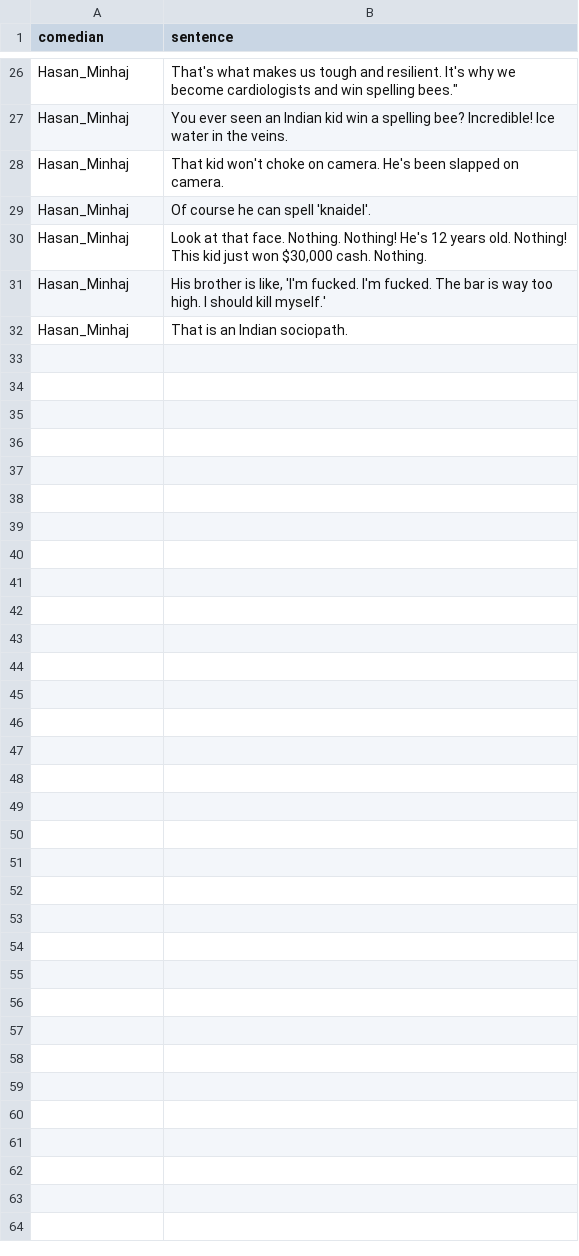
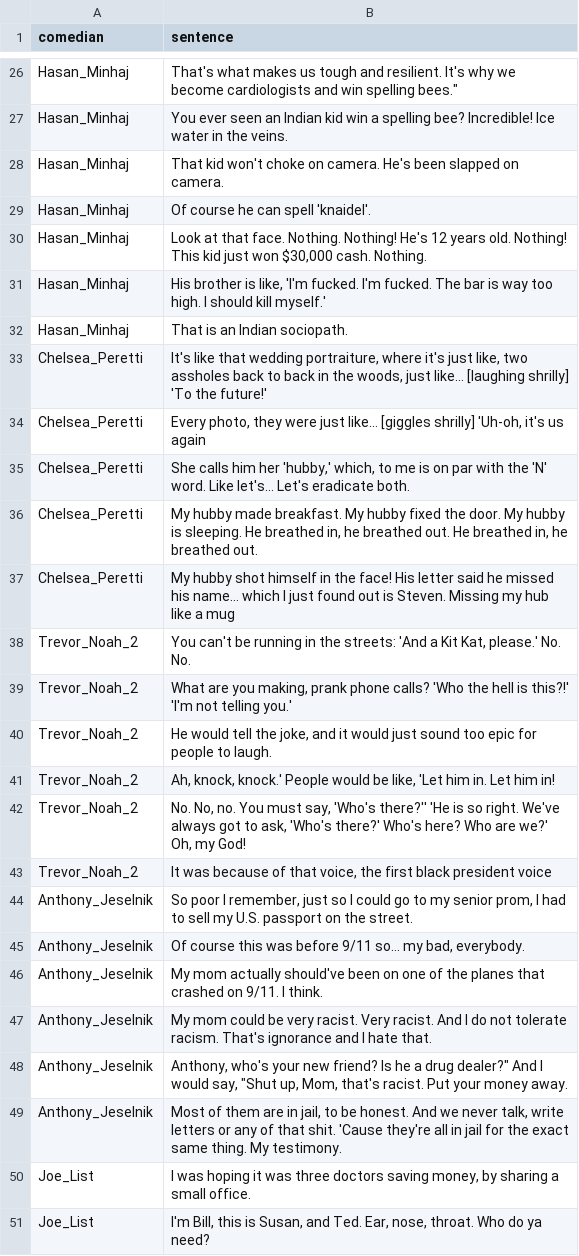
Before and after one commit to swaggirl9000/humor, a CSV file: data/stand_up_dataset/Claude_results - Sheet1.csv, drawn as a sheet; only a part is shown, gaps mark what is left out; the diff covers the shown part only; the diff names each change by its address in the sheet, - before the commit and + after, or states it on an @@ line.

```diff
--- a/data/stand_up_dataset/Claude_results - Sheet1.csv
+++ b/data/stand_up_dataset/Claude_results - Sheet1.csv
+row 33: Chelsea_Peretti | It's like that wedding portraiture, where it's just like, two assholes back to back in the woods, just like… [laughing shrilly] 'To the future!'
+row 34: Chelsea_Peretti | Every photo, they were just like… [giggles shrilly] 'Uh-oh, it's us again
+row 35: Chelsea_Peretti | She calls him her 'hubby,' which, to me is on par with the 'N' word. Like let's… Let's eradicate both.
+row 36: Chelsea_Peretti | My hubby made breakfast. My hubby fixed the door. My hubby is sleeping. He breathed in, he breathed out. He breathed in, he breathed out.
+row 37: Chelsea_Peretti | My hubby shot himself in the face! His letter said he missed his name… which I just found out is Steven. Missing my hub like a mug
+row 38: Trevor_Noah_2 | You can't be running in the streets: 'And a Kit Kat, please.' No. No.
+row 39: Trevor_Noah_2 | What are you making, prank phone calls? 'Who the hell is this?!' 'I'm not telling you.'
+row 40: Trevor_Noah_2 | He would tell the joke, and it would just sound too epic for people to laugh.
+row 41: Trevor_Noah_2 | Ah, knock, knock.' People would be like, 'Let him in. Let him in!
+row 42: Trevor_Noah_2 | No. No, no. You must say, 'Who's there?'' 'He is so right. We've always got to ask, 'Who's there?' Who's here? Who are we?' Oh, my God!
+row 43: Trevor_Noah_2 | It was because of that voice, the first black president voice
+row 44: Anthony_Jeselnik | So poor I remember, just so I could go to my senior prom, I had to sell my U.S. passport on the street.
+row 45: Anthony_Jeselnik | Of course this was before 9/11 so… my bad, everybody.
+row 46: Anthony_Jeselnik | My mom actually should've been on one of the planes that crashed on 9/11. I think.
+row 47: Anthony_Jeselnik | My mom could be very racist. Very racist. And I do not tolerate racism. That's ignorance and I hate that.
+row 48: Anthony_Jeselnik | Anthony, who's your new friend? Is he a drug dealer?" And I would say, "Shut up, Mom, that's racist. Put your money away.
+row 49: Anthony_Jeselnik | Most of them are in jail, to be honest. And we never talk, write letters or any of that shit. 'Cause they're all in jail for the exact same thing. My testimony.
+row 50: Joe_List | I was hoping it was three doctors saving money, by sharing a small office.
+row 51: Joe_List | I'm Bill, this is Susan, and Ted. Ear, nose, throat. Who do ya need?
```
Also changed, not shown: 13 added rows elsewhere in this file, data/stand_up_dataset/Chat_GPT_results - Sheet1.csv, 3 other files.
